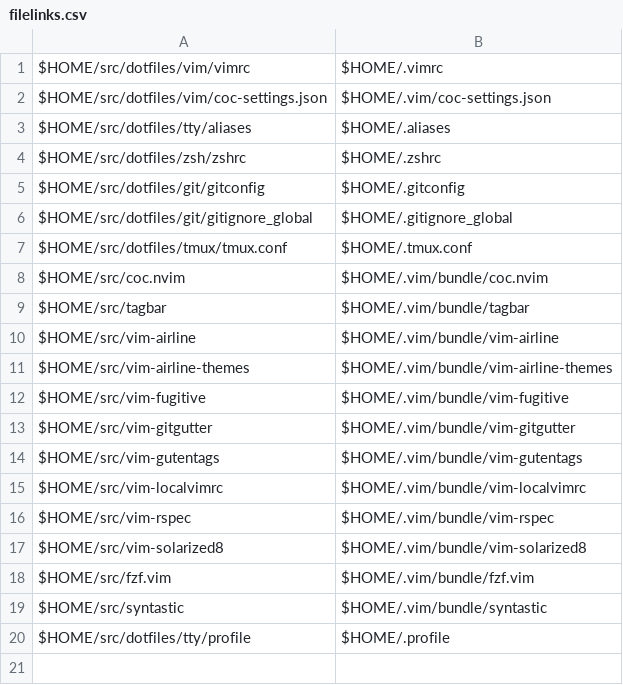
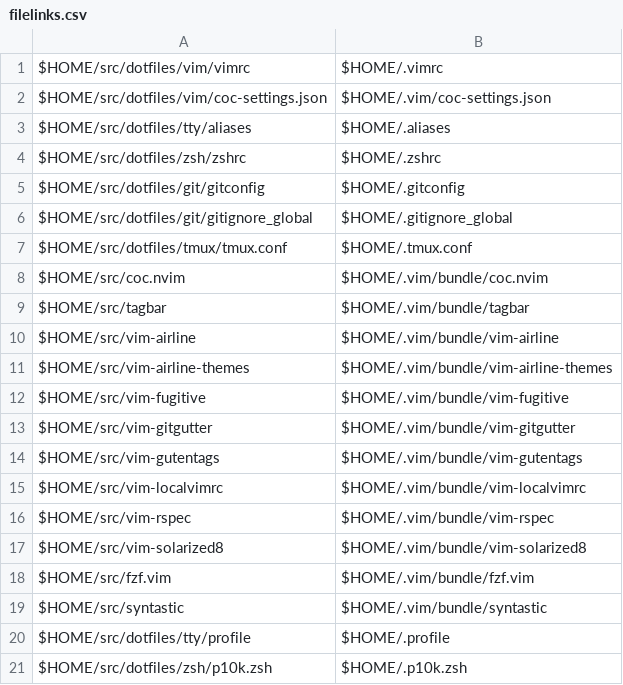
Before and after one commit to benjaminsattler/bootstrap, a CSV file: data/filelinks.csv, drawn as a sheet.

```diff
--- a/data/filelinks.csv
+++ b/data/filelinks.csv
@@ -20 +20,2 @@ $HOME/src/syntastic,$HOME/.vim/bundle/syntastic,,,,
 $HOME/src/dotfiles/tty/profile,$HOME/.profile,,,,
+$HOME/src/dotfiles/zsh/p10k.zsh,$HOME/.p10k.zsh,,,,
```
Also changed, not shown: data/repos.csv.
